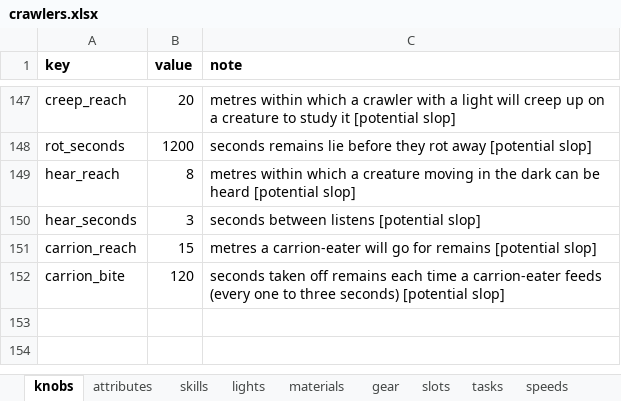
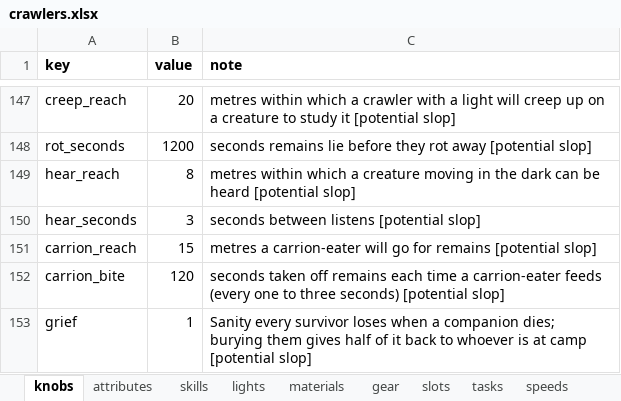
Before and after one commit to myrmecbruh/Project-Crawlers, an Excel workbook: crawlers.xlsx, sheet knobs, drawn as a sheet; only a part is shown, gaps mark what is left out; values as stored, in another font and other column widths than the file's, no borders; the diff names each change by its address in the sheet, - before the commit and + after, or states it on an @@ line.

```diff
--- a/crawlers.xlsx (sheet knobs)
+++ b/crawlers.xlsx (sheet knobs)
+row 153: grief | 1 | Sanity every survivor loses when a companion dies; burying them gives half of it back to whoever is at camp [potential slop]
```
Also changed, not shown: 2 other files.
